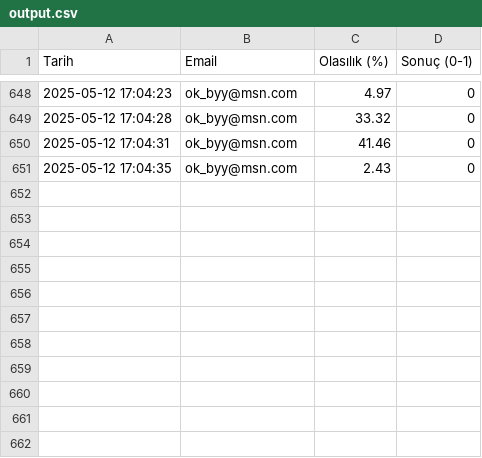
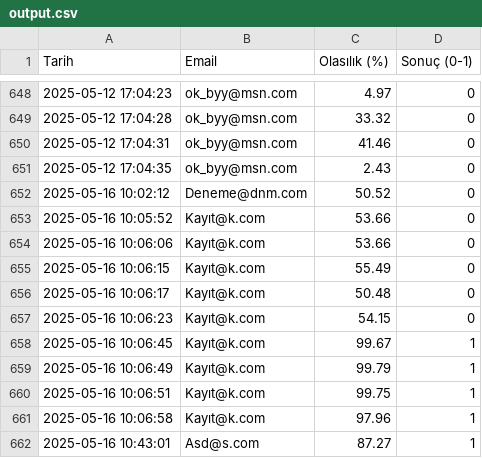
Before and after one commit to batukar/yz_ogrenme_modelleri, a CSV file: mental_health/datasets/output.csv, drawn as a sheet; only a part is shown, gaps mark what is left out.

```diff
--- a/mental_health/datasets/output.csv
+++ b/mental_health/datasets/output.csv
@@ -651 +651,12 @@ Tarih,Email,Olasılık (%),Sonuç (0-1)
 2025-05-12 17:04:35,ok_byy@msn.com,2.43,0
+2025-05-16 10:02:12,Deneme@dnm.com,50.52,0
+2025-05-16 10:05:52,Kayıt@k.com,53.66,0
+2025-05-16 10:06:06,Kayıt@k.com,53.66,0
+2025-05-16 10:06:15,Kayıt@k.com,55.49,0
+2025-05-16 10:06:17,Kayıt@k.com,50.48,0
+2025-05-16 10:06:23,Kayıt@k.com,54.15,0
+2025-05-16 10:06:45,Kayıt@k.com,99.67,1
+2025-05-16 10:06:49,Kayıt@k.com,99.79,1
+2025-05-16 10:06:51,Kayıt@k.com,99.75,1
+2025-05-16 10:06:58,Kayıt@k.com,97.96,1
+2025-05-16 10:43:01,Asd@s.com,87.27,1
```
Also changed, not shown: 12 other files.
